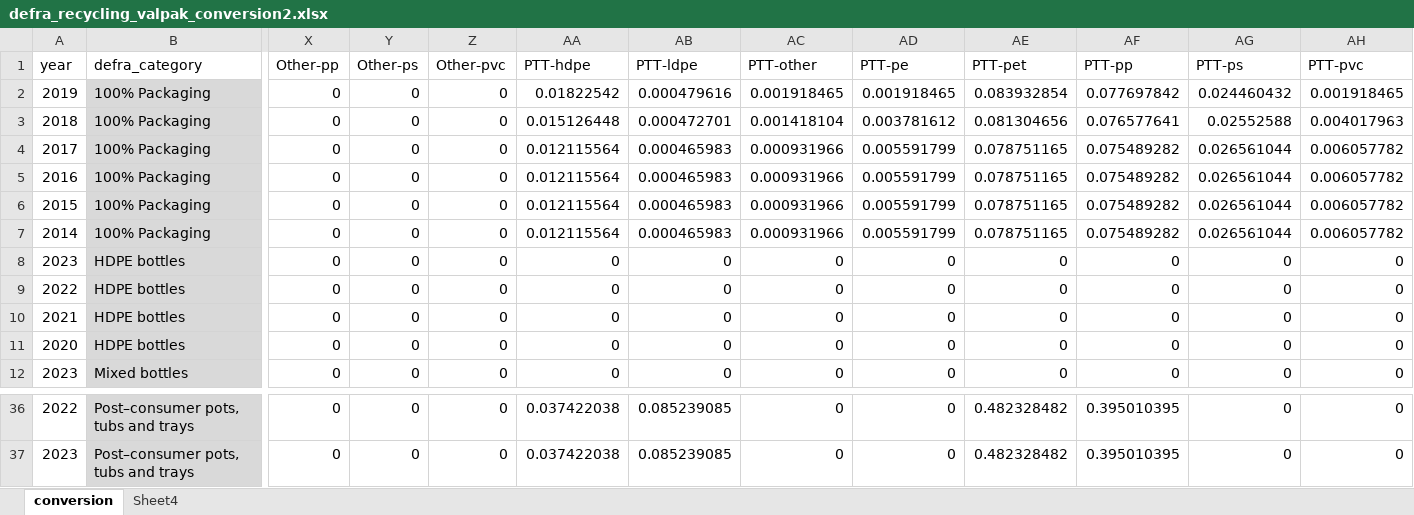
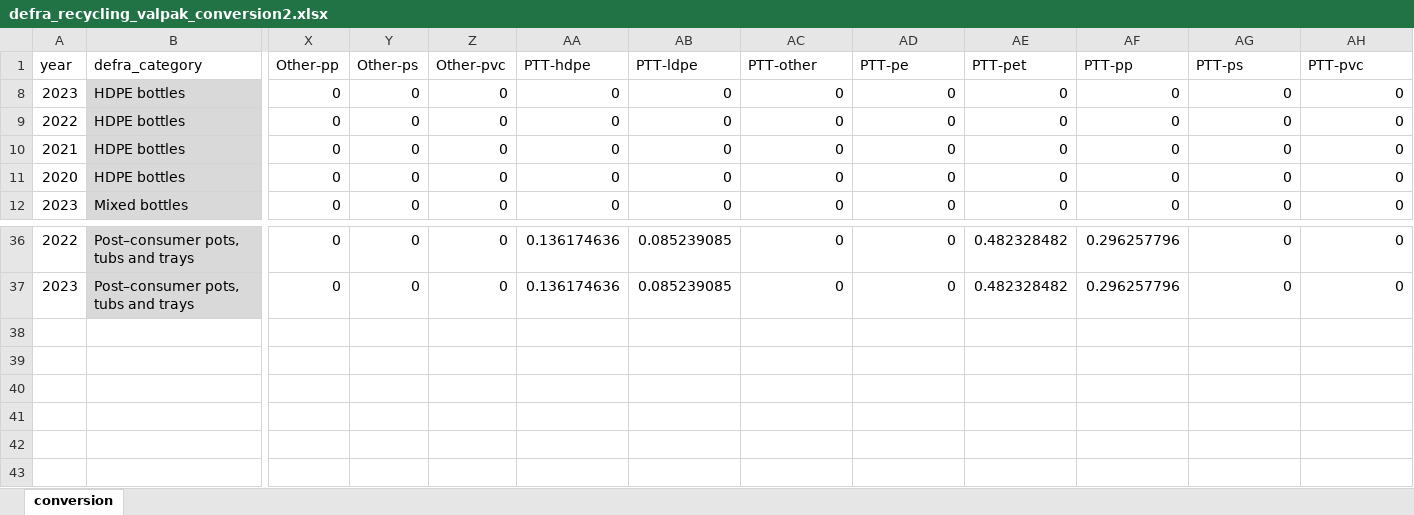
Before and after one commit to OliverLysa/ce_observatory_data_scripts, an Excel workbook: plastics/baseline_model/conversion-tables/defra_recycling_valpak_conversion2.xlsx, sheet conversion, drawn as a sheet; only a part is shown, gaps mark what is left out; values as stored, in another font and other column widths than the file's, no borders; table styles not drawn; rows hold the shown columns only; the diff covers the shown part only; the diff names each change by its address in the sheet, - before the commit and + after, or states it on an @@ line.

```diff
--- a/plastics/baseline_model/conversion-tables/defra_recycling_valpak_conversion2.xlsx (sheet conversion)
+++ b/plastics/baseline_model/conversion-tables/defra_recycling_valpak_conversion2.xlsx (sheet conversion)
-sheet tab: Sheet4
@@ row 2 hidden: 2019 | 100% Packaging | 0 | 0 | 0 | 0.01822542 | 0.000479616 | 0.001918465 | 0.001918465 | 0.083932854 | 0.077697842 | 0.024460432 | 0.001918465 @@
@@ row 3 hidden: 2018 | 100% Packaging | 0 | 0 | 0 | 0.015126448 | 0.000472701 | 0.001418104 | 0.003781612 | 0.081304656 | 0.076577641 | 0.02552588 | 0.004017963 @@
@@ row 4 hidden: 2017 | 100% Packaging | 0 | 0 | 0 | 0.012115564 | 0.000465983 | 0.000931966 | 0.005591799 | 0.078751165 | 0.075489282 | 0.026561044 | 0.006057782 @@
@@ row 5 hidden: 2016 | 100% Packaging | 0 | 0 | 0 | 0.012115564 | 0.000465983 | 0.000931966 | 0.005591799 | 0.078751165 | 0.075489282 | 0.026561044 | 0.006057782 @@
@@ row 6 hidden: 2015 | 100% Packaging | 0 | 0 | 0 | 0.012115564 | 0.000465983 | 0.000931966 | 0.005591799 | 0.078751165 | 0.075489282 | 0.026561044 | 0.006057782 @@
@@ row 7 hidden: 2014 | 100% Packaging | 0 | 0 | 0 | 0.012115564 | 0.000465983 | 0.000931966 | 0.005591799 | 0.078751165 | 0.075489282 | 0.026561044 | 0.006057782 @@
-AA36:AA37 (PTT-hdpe): 0.037422038
+AA36:AA37 (PTT-hdpe): 0.136174636
-AF36:AF37 (PTT-pp): 0.395010395
+AF36:AF37 (PTT-pp): 0.296257796
```
Also changed, not shown: 6 hidden or unhidden rows and 38 edited cells elsewhere in this sheet, 3 other files.
